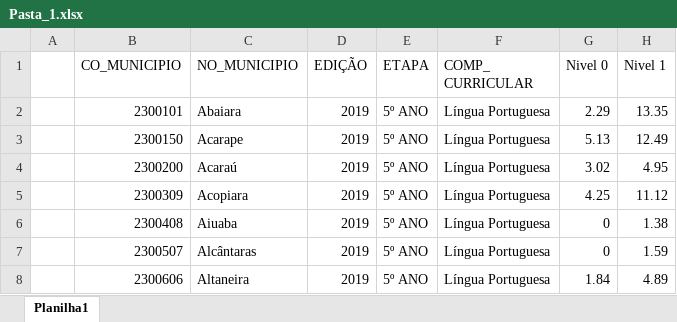
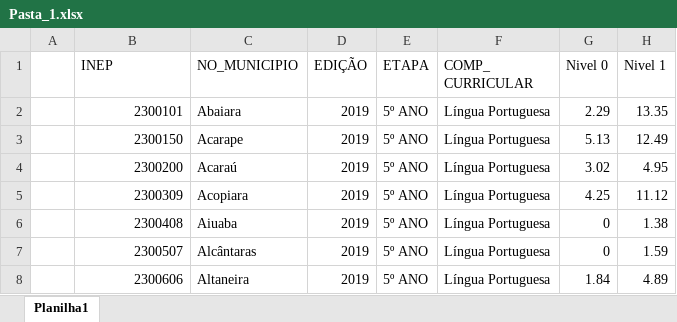
Before and after one commit to suporteteceducacao/resultadossaebniveis, an Excel workbook: xls/Pasta_1.xlsx, sheet Planilha1, drawn as a sheet; only a part is shown; values as stored, in another font and other column widths than the file's, no borders; the diff names each change by its address in the sheet, - before the commit and + after, or states it on an @@ line.

Commit message:
Add files via upload

```diff
--- a/xls/Pasta_1.xlsx (sheet Planilha1)
+++ b/xls/Pasta_1.xlsx (sheet Planilha1)
-B1: CO_MUNICIPIO
+B1: INEP
```
